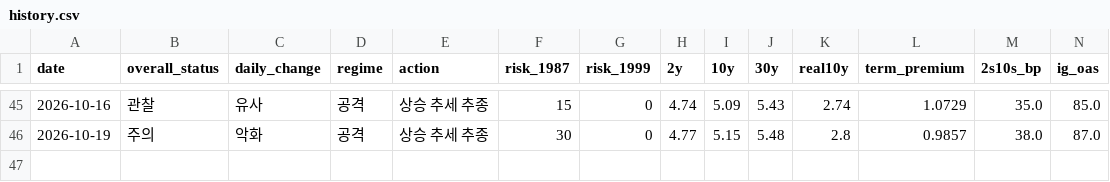
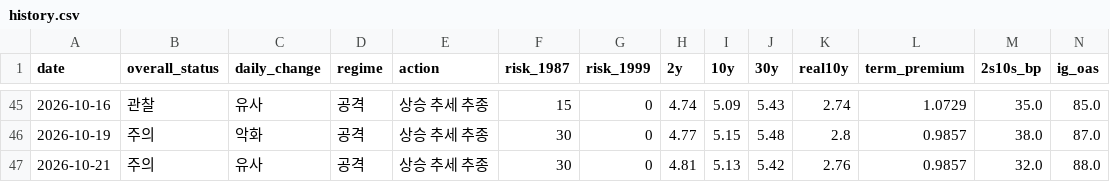
Before and after one commit to economistkyul/ai-cycle-risk-dashboard, a CSV file: data/history.csv, drawn as a sheet; only a part is shown, gaps mark what is left out; rows hold the shown columns only; the diff names each change by its address in the sheet, - before the commit and + after, or states it on an @@ line.

```diff
--- a/data/history.csv
+++ b/data/history.csv
+row 47: 2026-10-21 | 주의 | 유사 | 공격 | 상승 추세 추종 | 30 | 0 | 4.81 | 5.13 | 5.42 | 2.76 | 0.9857 | 32.0 | 88.0
```
Also changed, not shown: 2 other files.
